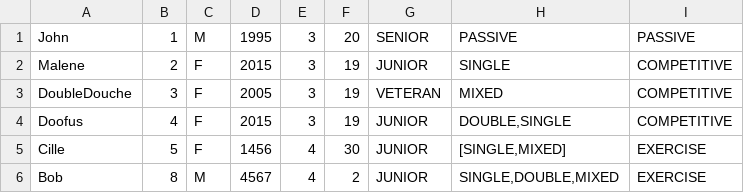
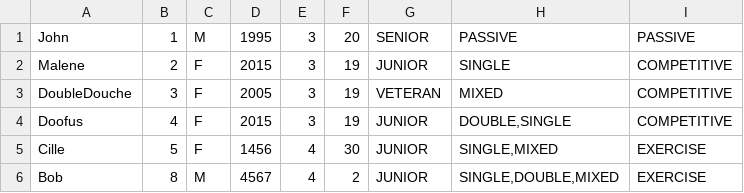
Before and after one commit to ChefenML/TennisSmash, a CSV file: src/Data/members.csv, drawn as a sheet.

Commit message:
Ret i members.csv til Cille|5|F|1456|4|30|JUNIOR|SINGLE,MIXED|EXERCISE

```diff
--- a/src/Data/members.csv
+++ b/src/Data/members.csv
@@ -4,3 +4,3 @@ DoubleDouche|3|F|2005|3|19|VETERAN|MIXED|COMPETITIVE
 Doofus|4|F|2015|3|19|JUNIOR|DOUBLE,SINGLE|COMPETITIVE
-Cille|5|F|1456|4|30|JUNIOR|[SINGLE,MIXED]|EXERCISE
+Cille|5|F|1456|4|30|JUNIOR|SINGLE,MIXED|EXERCISE
 Bob|8|M|4567|4|2|JUNIOR|SINGLE,DOUBLE,MIXED|EXERCISE
```
